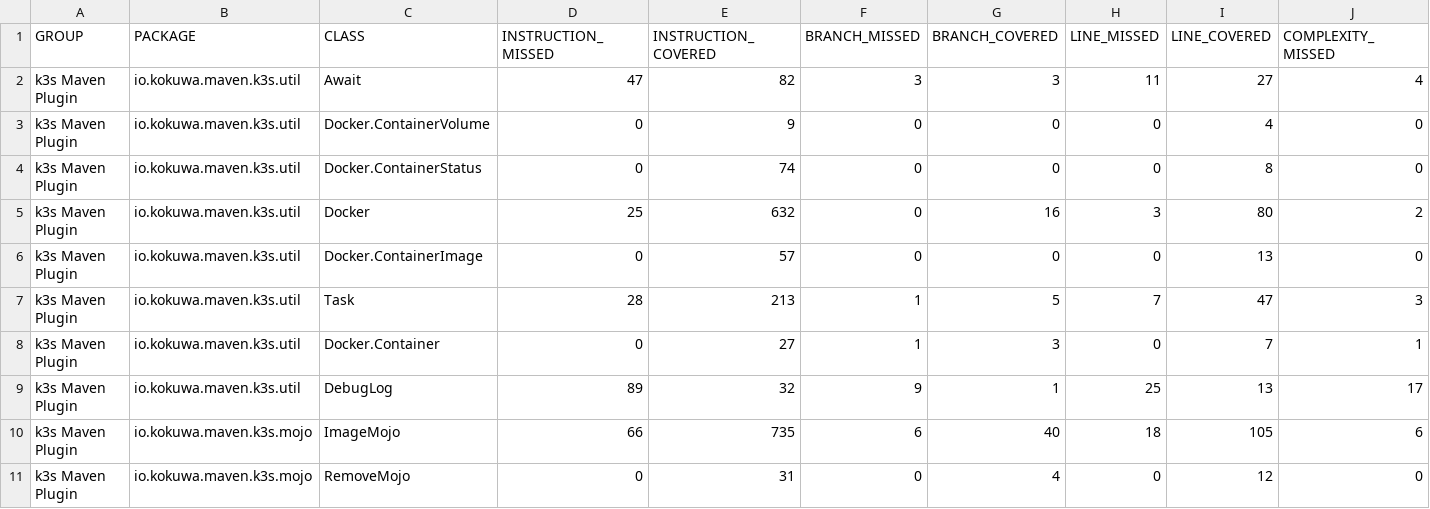
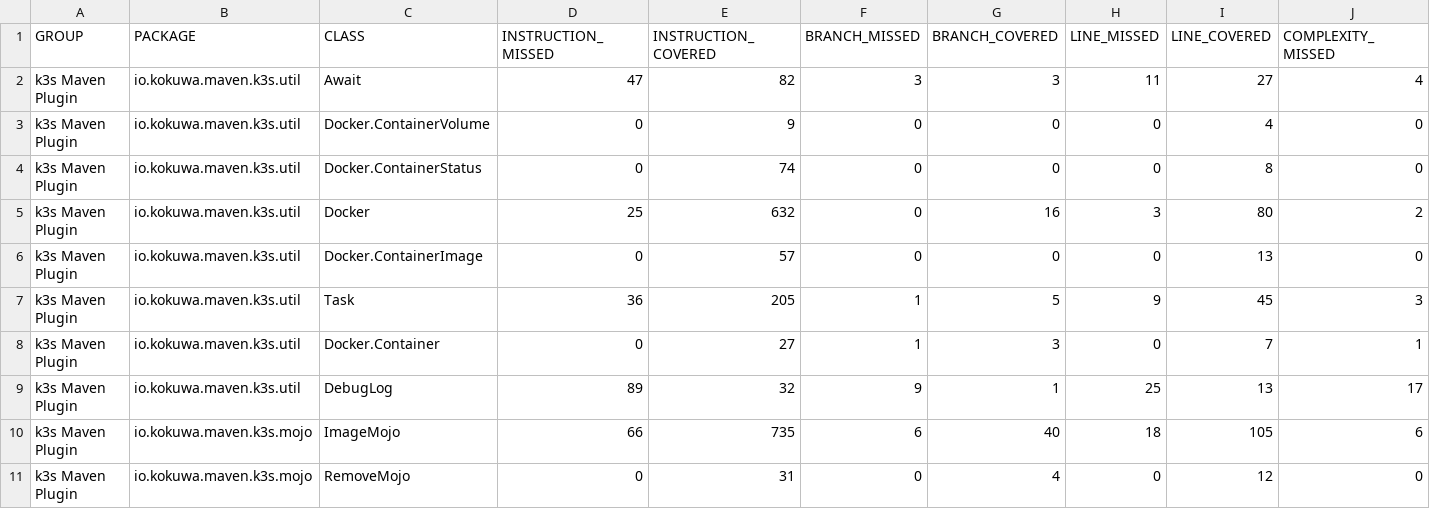
Before and after one commit to kokuwaio/maven-sites, a CSV file: k3s-maven-plugin/1.2.5-SNAPSHOT/jacoco/jacoco.csv, drawn as a sheet; only a part is shown; the diff names each change by its address in the sheet, - before the commit and + after, or states it on an @@ line.

Commit message:
Site: k3s-maven-plugin/1.2.5-SNAPSHOT

```diff
--- a/k3s-maven-plugin/1.2.5-SNAPSHOT/jacoco/jacoco.csv
+++ b/k3s-maven-plugin/1.2.5-SNAPSHOT/jacoco/jacoco.csv
-D7 (INSTRUCTION_MISSED): 28
+D7 (INSTRUCTION_MISSED): 36
-E7 (INSTRUCTION_COVERED): 213
+E7 (INSTRUCTION_COVERED): 205
-H7 (LINE_MISSED): 7
+H7 (LINE_MISSED): 9
-I7 (LINE_COVERED): 47
+I7 (LINE_COVERED): 45
```
Also changed, not shown: 11 other files.
